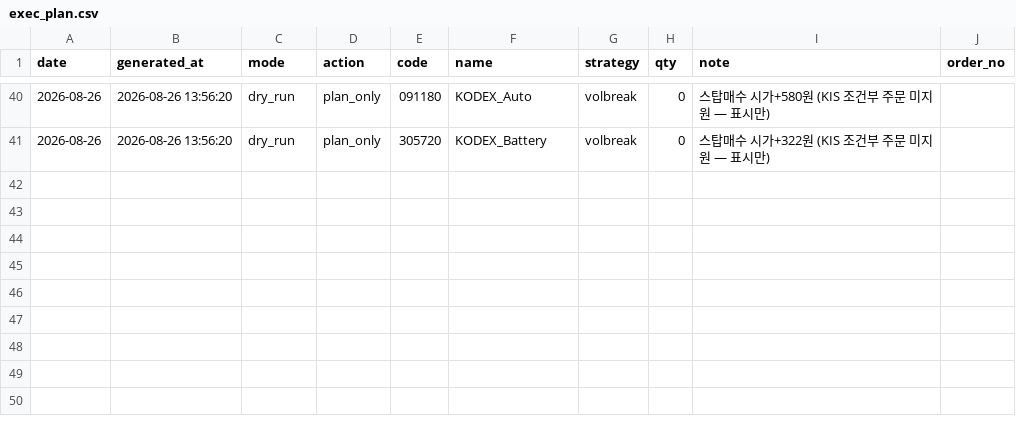
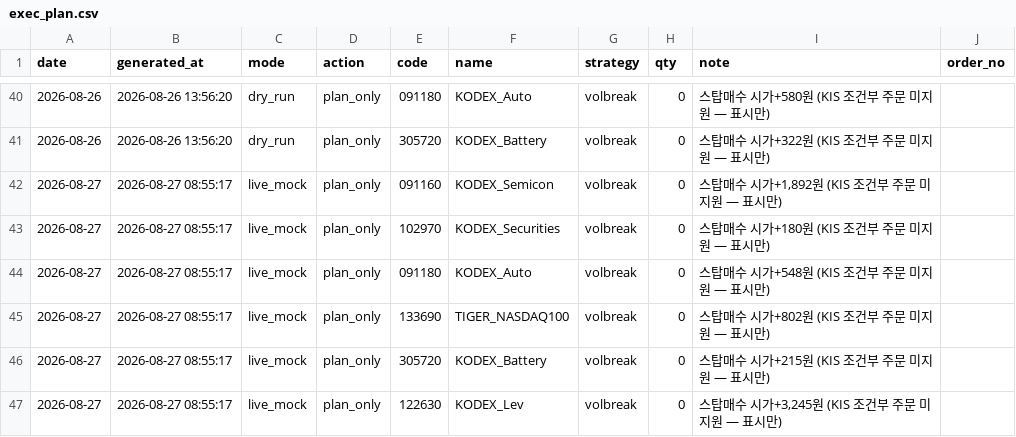
Before and after one commit to tonyk784578/tony-swingETF, a CSV file: paper/exec_plan.csv, drawn as a sheet; only a part is shown, gaps mark what is left out.

```diff
--- a/paper/exec_plan.csv
+++ b/paper/exec_plan.csv
@@ -41 +41,7 @@
 2026-08-26,2026-08-26 13:56:20,dry_run,plan_only,305720,KODEX_Battery,volbreak,0,스탑매수 시가+322원 (KIS 조건부 주문 미지원 — 표시만),
+2026-08-27,2026-08-27 08:55:17,live_mock,plan_only,091160,KODEX_Semicon,volbreak,0,"스탑매수 시가+1,892원 (KIS 조건부 주문 미지원 — 표시만)",
+2026-08-27,2026-08-27 08:55:17,live_mock,plan_only,102970,KODEX_Securities,volbreak,0,스탑매수 시가+180원 (KIS 조건부 주문 미지원 — 표시만),
+2026-08-27,2026-08-27 08:55:17,live_mock,plan_only,091180,KODEX_Auto,volbreak,0,스탑매수 시가+548원 (KIS 조건부 주문 미지원 — 표시만),
+2026-08-27,2026-08-27 08:55:17,live_mock,plan_only,133690,TIGER_NASDAQ100,volbreak,0,스탑매수 시가+802원 (KIS 조건부 주문 미지원 — 표시만),
+2026-08-27,2026-08-27 08:55:17,live_mock,plan_only,305720,KODEX_Battery,volbreak,0,스탑매수 시가+215원 (KIS 조건부 주문 미지원 — 표시만),
+2026-08-27,2026-08-27 08:55:17,live_mock,plan_only,122630,KODEX_Lev,volbreak,0,"스탑매수 시가+3,245원 (KIS 조건부 주문 미지원 — 표시만)",
```
Also changed, not shown: paper/etf_daily.csv, paper/ledger.csv, 2 other files.
